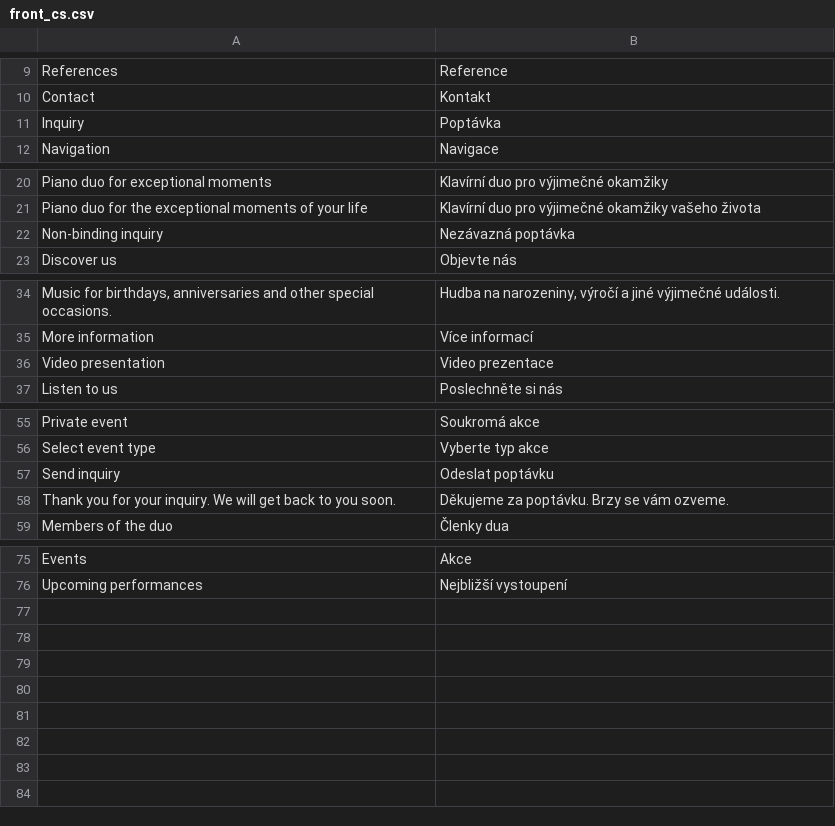
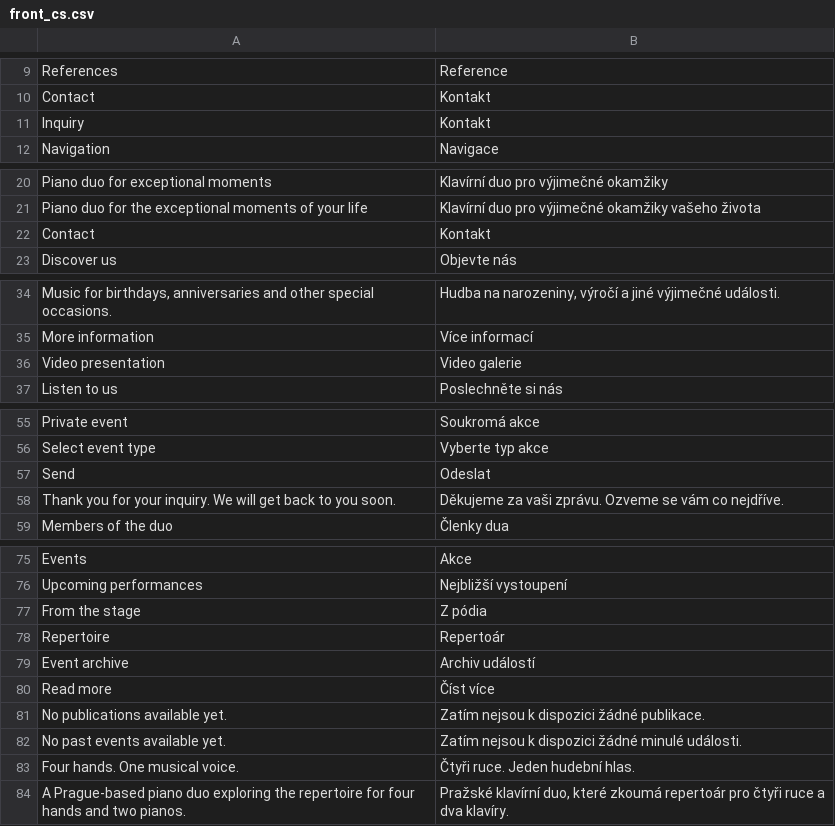
Before and after one commit to Daniil-95/fourhands.cz, a CSV file: app/translations/front_cs.csv, drawn as a sheet; only a part is shown, gaps mark what is left out.

```diff
--- a/app/translations/front_cs.csv
+++ b/app/translations/front_cs.csv
@@ -10,3 +10,3 @@ References;Reference
 Contact;Kontakt
-Inquiry;Poptávka
+Inquiry;Kontakt
 Navigation;Navigace
@@ -21,3 +21,3 @@ Piano duo for exceptional moments;Klavírní duo pro výjimečné okamžiky
 Piano duo for the exceptional moments of your life;Klavírní duo pro výjimečné okamžiky vašeho života
-Non-binding inquiry;Nezávazná poptávka
+Contact;Kontakt
 Discover us;Objevte nás
@@ -35,3 +35,3 @@ Music for birthdays, anniversaries and other special occasions.;Hudba na narozen
 More information;Více informací
-Video presentation;Video prezentace
+Video presentation;Video galerie
 Listen to us;Poslechněte si nás
@@ -56,4 +56,4 @@ Private event;Soukromá akce
 Select event type;Vyberte typ akce
-Send inquiry;Odeslat poptávku
-Thank you for your inquiry. We will get back to you soon.;Děkujeme za poptávku. Brzy se vám ozveme.
+Send;Odeslat
+Thank you for your inquiry. We will get back to you soon.;Děkujeme za vaši zprávu. Ozveme se vám co nejdříve.
 Members of the duo;Členky dua
@@ -76 +76,9 @@ Events;Akce
 Upcoming performances;Nejbližší vystoupení
+From the stage;Z pódia
+Repertoire;Repertoár
+Event archive;Archiv událostí
+Read more;Číst více
+No publications available yet.;Zatím nejsou k dispozici žádné publikace.
+No past events available yet.;Zatím nejsou k dispozici žádné minulé události.
+Four hands. One musical voice.;Čtyři ruce. Jeden hudební hlas.
+A Prague-based piano duo exploring the repertoire for four hands and two pianos.;Pražské klavírní duo, které zkoumá repertoár pro čtyři ruce a dva klavíry.
```
Also changed, not shown: app/translations/front_en.csv, 20 other files.
